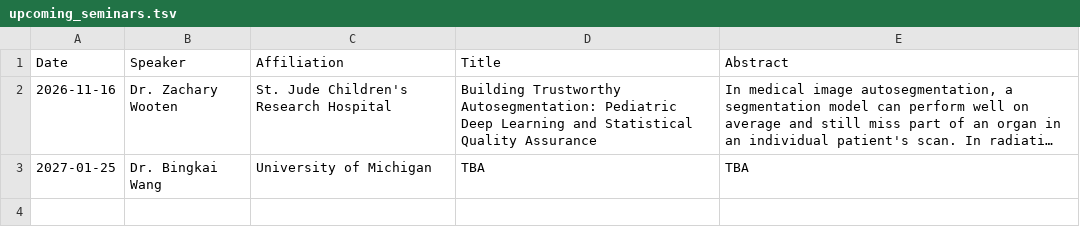
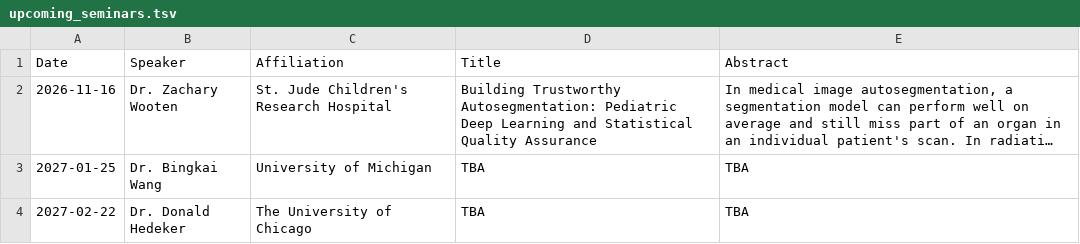
Before and after one commit to uthsc-biostat-seminars/Seminars, a TSV file: upcoming_seminars.tsv, drawn as a sheet; long unchanged cells end in …; the diff names each change by its address in the sheet, - before the commit and + after, or states it on an @@ line.

Commit message:
Update upcoming_seminars.tsv

```diff
--- a/upcoming_seminars.tsv
+++ b/upcoming_seminars.tsv
+row 4: 2027-02-22 | Dr. Donald Hedeker | The University of Chicago | TBA | TBA
```
